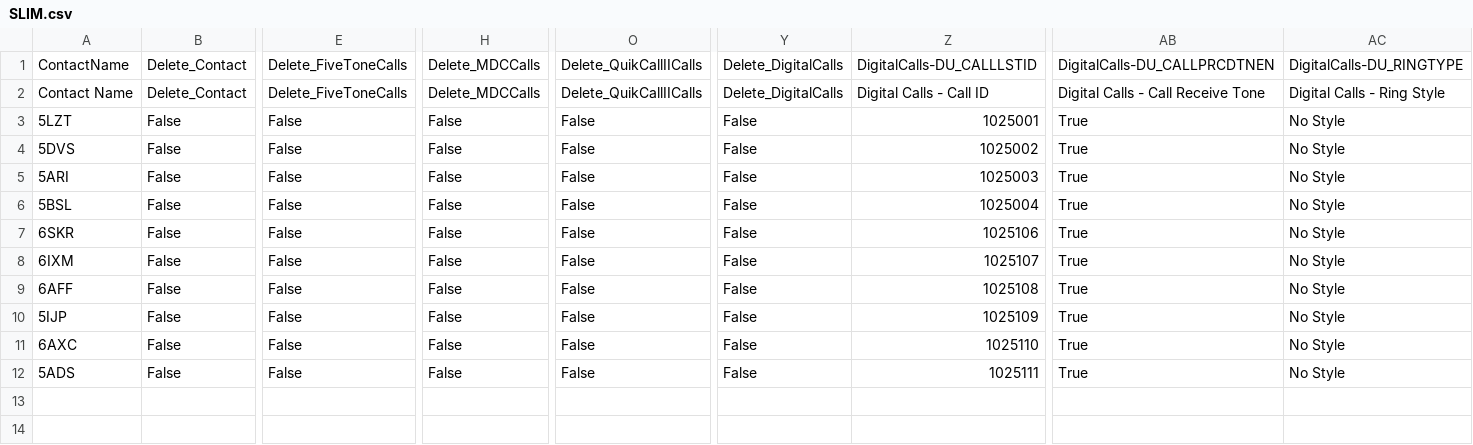
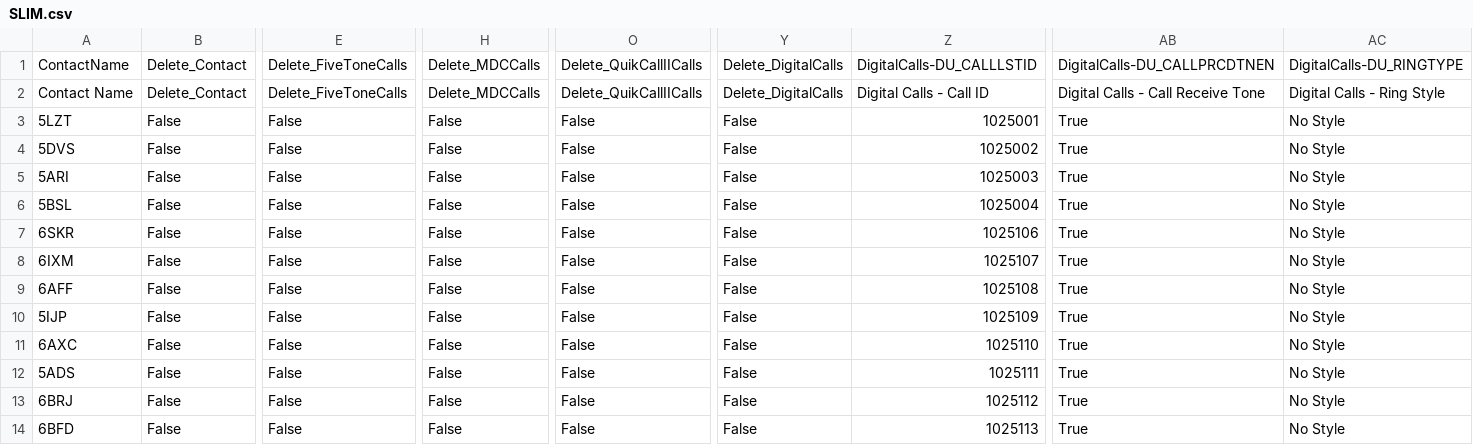
Before and after one commit to tombolptt/file_csv, a CSV file: SLIM.csv, drawn as a sheet; only a part is shown, gaps mark what is left out; rows hold the shown columns only; the diff names each change by its address in the sheet, - before the commit and + after, or states it on an @@ line.

Commit message:
Update kontak SLIM.csv otomatis via Aplikasi

```diff
--- a/SLIM.csv
+++ b/SLIM.csv
+row 13: 6BRJ | False | False | False | False | False | 1025112 | True | No Style
+row 14: 6BFD | False | False | False | False | False | 1025113 | True | No Style
```
